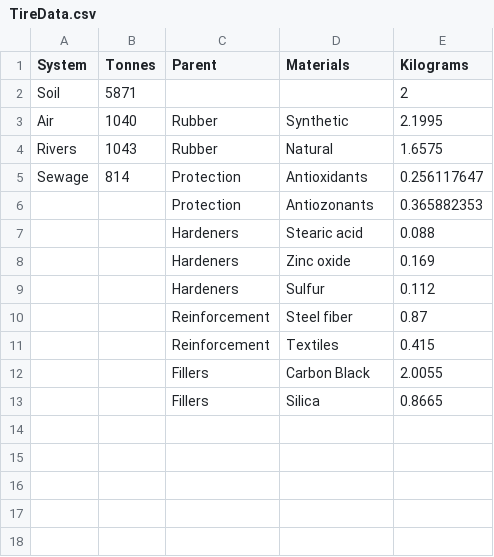
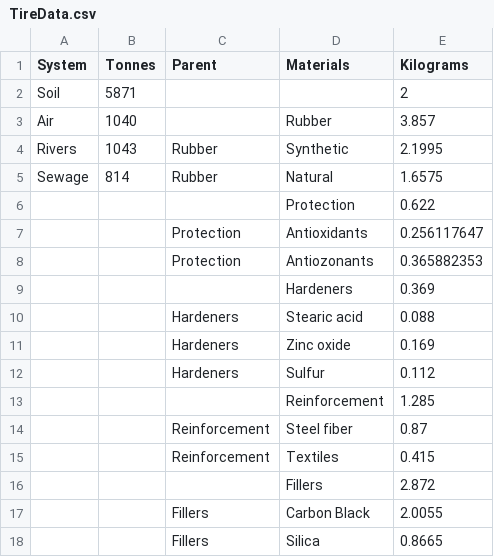
Before and after one commit to UpsilonAlpha/TireTirade, a CSV file: TireData.csv, drawn as a sheet.

Commit message:
Changing dataframe

```diff
--- a/TireData.csv
+++ b/TireData.csv
@@ -2,6 +2,9 @@
 Soil,5871,,,2
-Air,1040,Rubber,Synthetic,2.1995
-Rivers,1043,Rubber,Natural,1.6575
-Sewage,814,Protection,Antioxidants,0.256117647
+Air,1040,,Rubber,3.857
+Rivers,1043,Rubber,Synthetic,2.1995
+Sewage,814,Rubber,Natural,1.6575
+,,,Protection,0.622
+,,Protection,Antioxidants,0.256117647
 ,,Protection,Antiozonants,0.365882353
+,,,Hardeners,0.369
 ,,Hardeners,Stearic acid,0.088
@@ -9,4 +12,6 @@ Sewage,814,Protection,Antioxidants,0.256117647
 ,,Hardeners,Sulfur,0.112
+,,,Reinforcement,1.285
 ,,Reinforcement,Steel fiber,0.87
 ,,Reinforcement,Textiles,0.415
+,,,Fillers,2.872
 ,,Fillers,Carbon Black,2.0055
```
